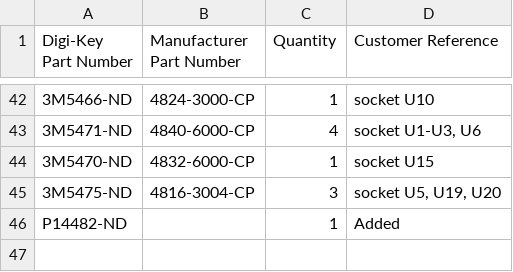
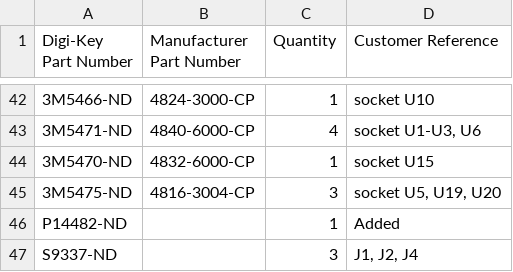
Before and after one commit to acwright/6502-ACE, a CSV file: BOM/ACE Board/Rev 1.0/digikey.csv, drawn as a sheet; only a part is shown, gaps mark what is left out; the diff names each change by its address in the sheet, - before the commit and + after, or states it on an @@ line.

```diff
--- a/BOM/ACE Board/Rev 1.0/digikey.csv
+++ b/BOM/ACE Board/Rev 1.0/digikey.csv
+row 47: S9337-ND |  | 3 | J1, J2, J4
```
Also changed, not shown: BOM/ACE Board/Rev 1.1/digikey.csv, 2 other files.
